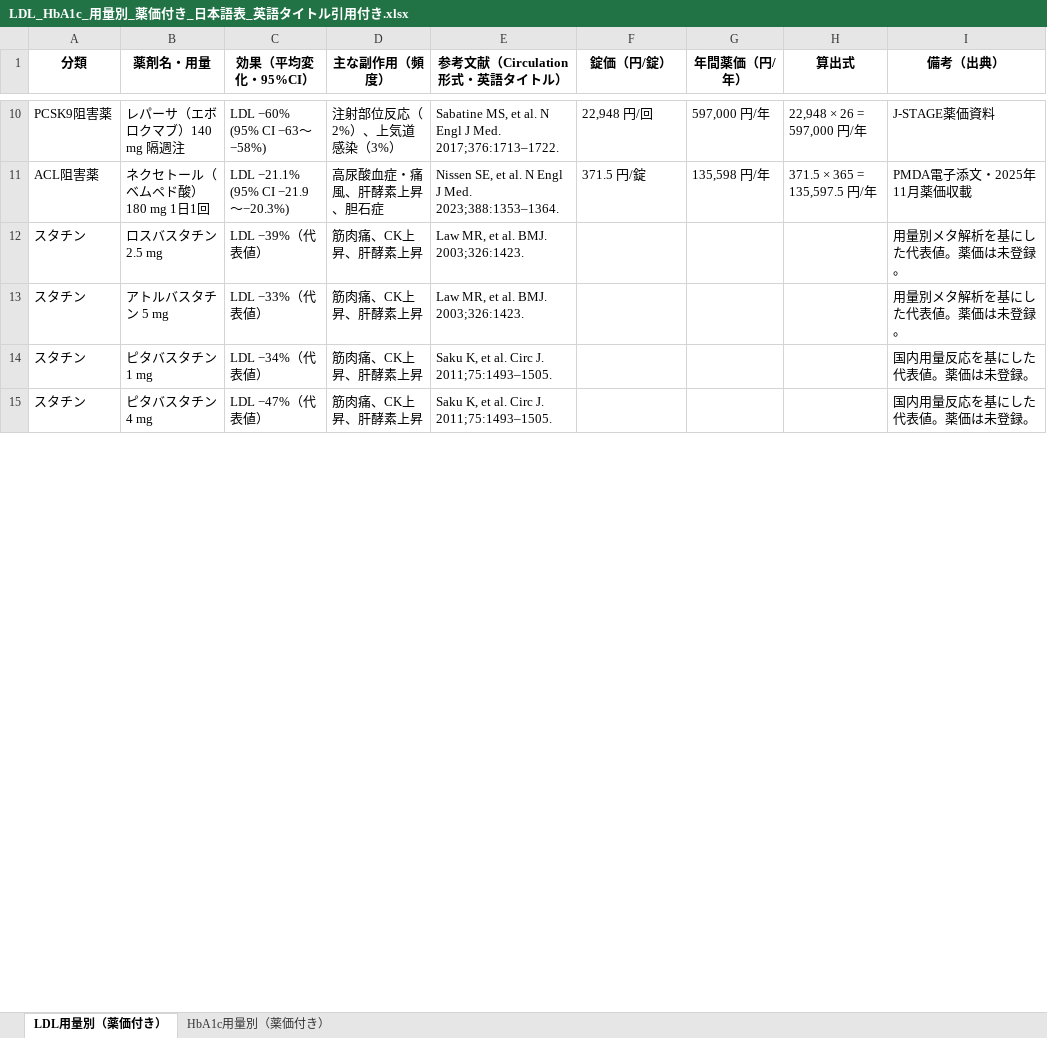
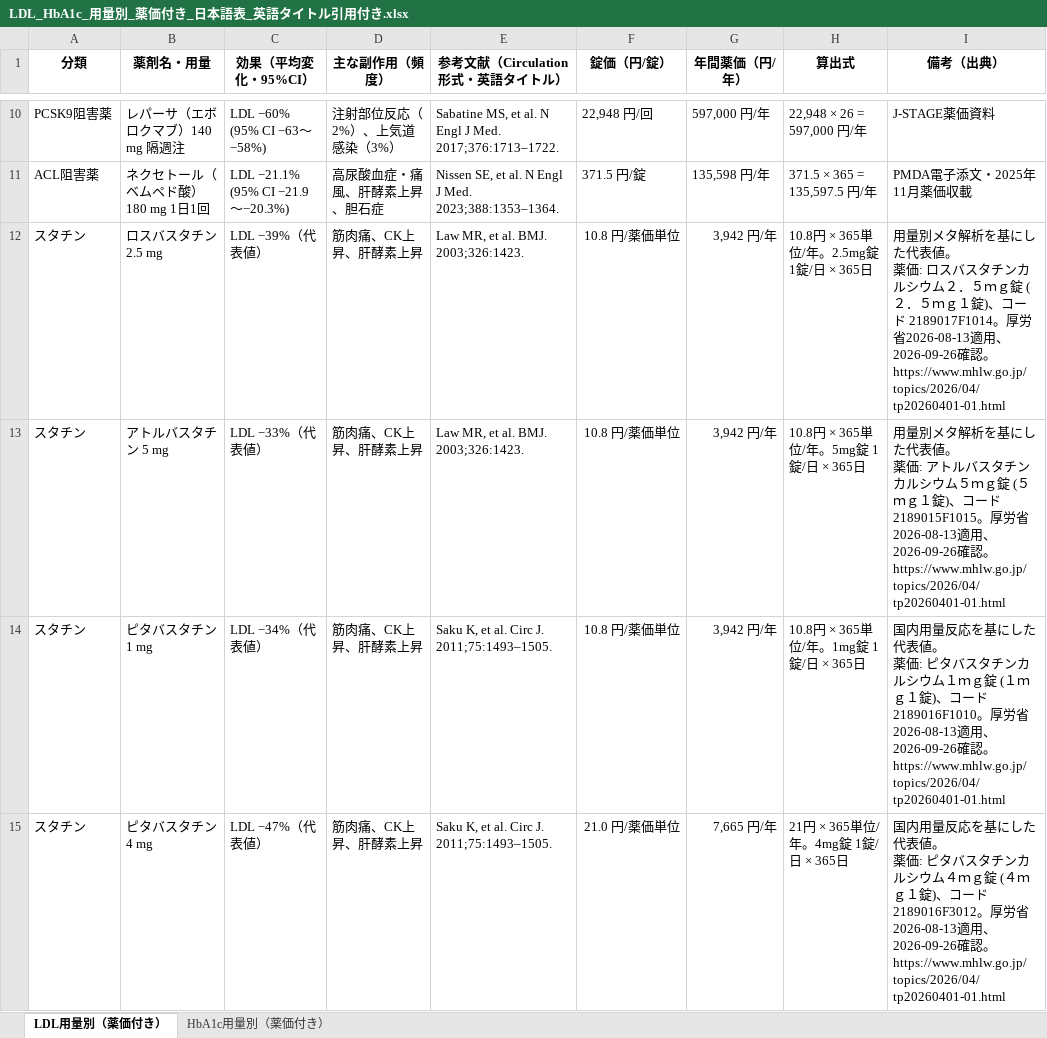
Before and after one commit to yasuhitokawagoe/japan-cvd-risk-simulator-meds, an Excel workbook: LDL_HbA1c_用量別_薬価付き_日本語表_英語タイトル引用付き.xlsx, sheet LDL用量別（薬価付き）, drawn as a sheet; only a part is shown, gaps mark what is left out; values as stored, in another font and other column widths than the file's, no borders; ↵ is a line break in a cell; the diff covers the shown part only; the diff names each change by its address in the sheet, - before the commit and + after, or states it on an @@ line.

Commit message:
Fill all missing medication prices from MHLW 2026 list

```diff
--- a/LDL_HbA1c_用量別_薬価付き_日本語表_英語タイトル引用付き.xlsx (sheet LDL用量別（薬価付き）)
+++ b/LDL_HbA1c_用量別_薬価付き_日本語表_英語タイトル引用付き.xlsx (sheet LDL用量別（薬価付き）)
-F12:F14 (錠価（円/錠）): (empty)
+F12:F14 (錠価（円/錠）): 10.8 円/薬価単位
-G12:G14 (年間薬価（円/年）): (empty)
+G12:G14 (年間薬価（円/年）): 3,942 円/年
-H12 (算出式): (empty)
+H12 (算出式): 10.8円 × 365単位/年。2.5mg錠 1錠/日 × 365日
-I12 (備考（出典）): …代表値。薬価は未登録。
+I12 (備考（出典）): …代表値。 ↵ 薬価: ロスバスタチンカルシウム２．５ｍｇ錠 (２．５ｍｇ１錠)、コード 2189017F1014。厚労省2026-08-13適用、2026-09-26確認。https://www.mhlw.go.jp/topics/2026/04/tp20260401-01.html
-H13 (算出式): (empty)
+H13 (算出式): 10.8円 × 365単位/年。5mg錠 1錠/日 × 365日
-I13 (備考（出典）): …代表値。薬価は未登録。
+I13 (備考（出典）): …代表値。 ↵ 薬価: アトルバスタチンカルシウム５ｍｇ錠 (５ｍｇ１錠)、コード 2189015F1015。厚労省2026-08-13適用、2026-09-26確認。https://www.mhlw.go.jp/topics/2026/04/tp20260401-01.html
-H14 (算出式): (empty)
+H14 (算出式): 10.8円 × 365単位/年。1mg錠 1錠/日 × 365日
-I14 (備考（出典）): …代表値。薬価は未登録。
+I14 (備考（出典）): …代表値。 ↵ 薬価: ピタバスタチンカルシウム１ｍｇ錠 (１ｍｇ１錠)、コード 2189016F1010。厚労省2026-08-13適用、2026-09-26確認。https://www.mhlw.go.jp/topics/2026/04/tp20260401-01.html
-F15 (錠価（円/錠）): (empty)
+F15 (錠価（円/錠）): 21.0 円/薬価単位
-G15 (年間薬価（円/年）): (empty)
+G15 (年間薬価（円/年）): 7,665 円/年
-H15 (算出式): (empty)
+H15 (算出式): 21円 × 365単位/年。4mg錠 1錠/日 × 365日
-I15 (備考（出典）): …代表値。薬価は未登録。
+I15 (備考（出典）): …代表値。 ↵ 薬価: ピタバスタチンカルシウム４ｍｇ錠 (４ｍｇ１錠)、コード 2189016F3012。厚労省2026-08-13適用、2026-09-26確認。https://www.mhlw.go.jp/topics/2026/04/tp20260401-01.html
```
Also changed, not shown: 12 edited cells elsewhere in this sheet, sheet HbA1c用量別（薬価付き）, 降圧薬詳細_Ca-ARNI_薬価付き_日本語表_英語タイトル引用付き.xlsx, 6 other files.
